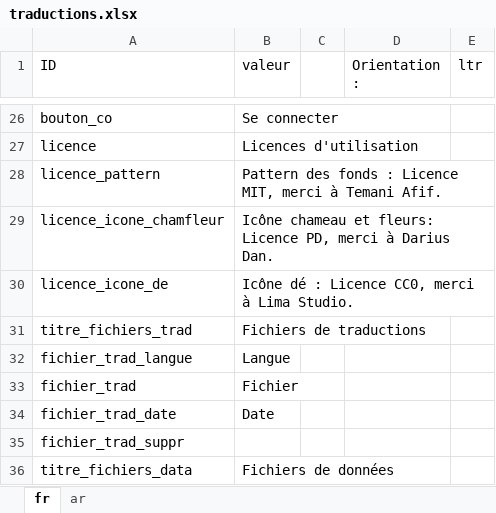
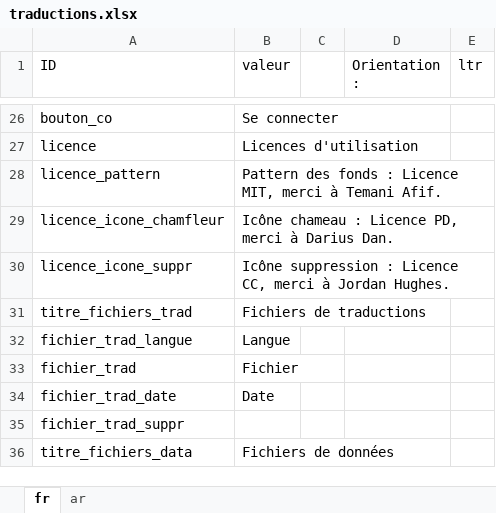
Before and after one commit to Jerem-dY/Makki, an Excel workbook: traductions/traductions.xlsx, sheet fr, drawn as a sheet; only a part is shown, gaps mark what is left out; values as stored, in another font and other column widths than the file's, no borders; table styles not drawn; removed rows and columns are numbered as before the commit, all else as after; the diff names each change by its address in the sheet, - before the commit and + after, or states it on an @@ line.

Commit message:
licence trad

```diff
--- a/traductions/traductions.xlsx (sheet fr)
+++ b/traductions/traductions.xlsx (sheet fr)
-B29 (valeur): Icône chameau et fleurs: Licence PD,…
+B29 (valeur): Icône chameau : Licence PD,…
-row 30: licence_icone_de | Icône dé : Licence CC0, merci à Lima Studio.
+row 30: licence_icone_suppr | Icône suppression : Licence CC, merci à Jordan Hughes.
```
Also changed, not shown: 1 other file.
